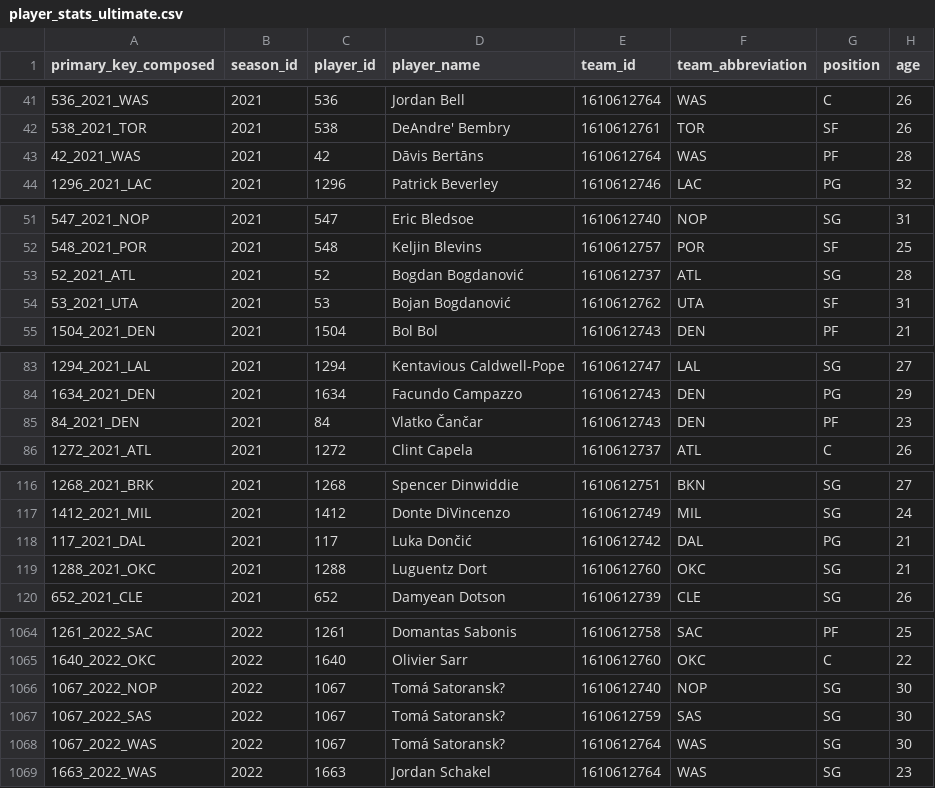
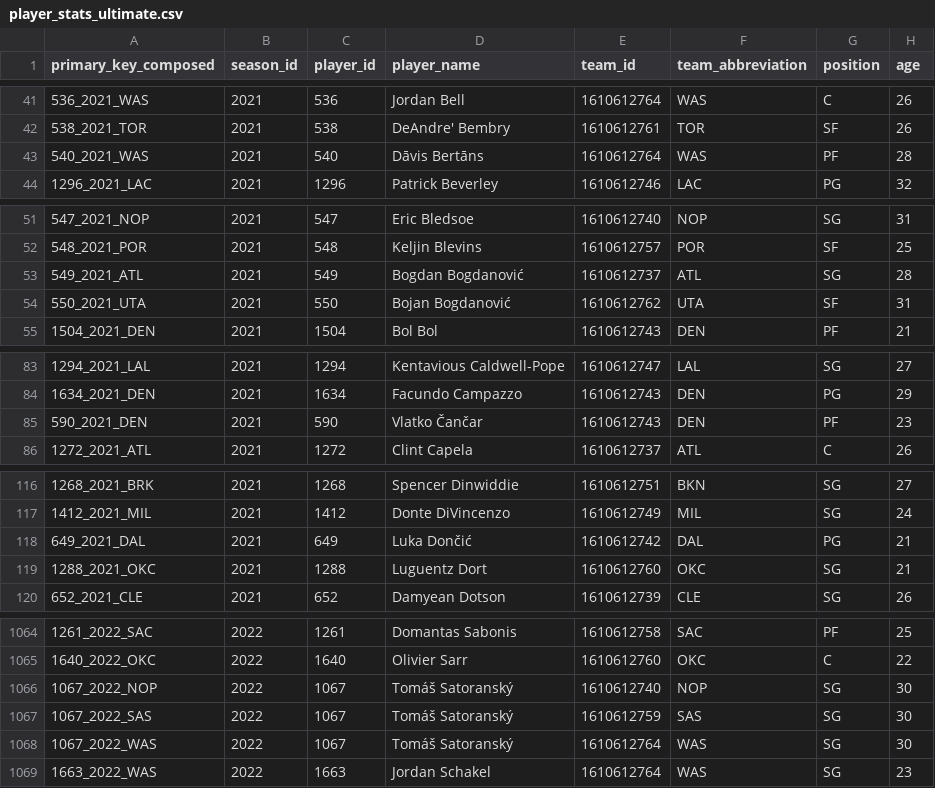
Before and after one commit to AgustinRolon/Dream_team_knicks_analysis, a CSV file: csv/player_stats_ultimate.csv, drawn as a sheet; only a part is shown, gaps mark what is left out; the diff covers the shown part only; the diff names each change by its address in the sheet, - before the commit and + after, or states it on an @@ line.

```diff
--- a/csv/player_stats_ultimate.csv
+++ b/csv/player_stats_ultimate.csv
-A43 (primary_key_composed): 42_2021_WAS
+A43 (primary_key_composed): 540_2021_WAS
-C43 (player_id): 42
+C43 (player_id): 540
-A53 (primary_key_composed): 52_2021_ATL
+A53 (primary_key_composed): 549_2021_ATL
-C53 (player_id): 52
+C53 (player_id): 549
-A54 (primary_key_composed): 53_2021_UTA
+A54 (primary_key_composed): 550_2021_UTA
-C54 (player_id): 53
+C54 (player_id): 550
-A85 (primary_key_composed): 84_2021_DEN
+A85 (primary_key_composed): 590_2021_DEN
-C85 (player_id): 84
+C85 (player_id): 590
-A118 (primary_key_composed): 117_2021_DAL
+A118 (primary_key_composed): 649_2021_DAL
-C118 (player_id): 117
+C118 (player_id): 649
-D1066:D1068 (player_name): Tomá Satoransk?
+D1066:D1068 (player_name): Tomáš Satoranský
```
Also changed, not shown: 31 edited cells elsewhere in this file, csv/player_info_final.csv.
